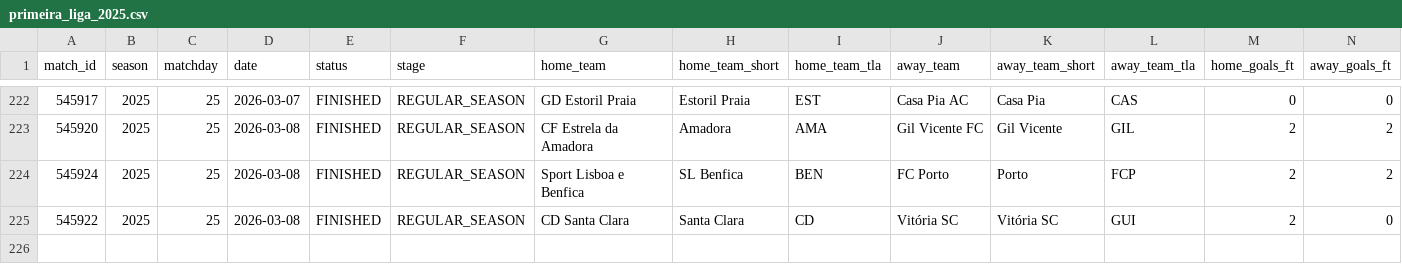
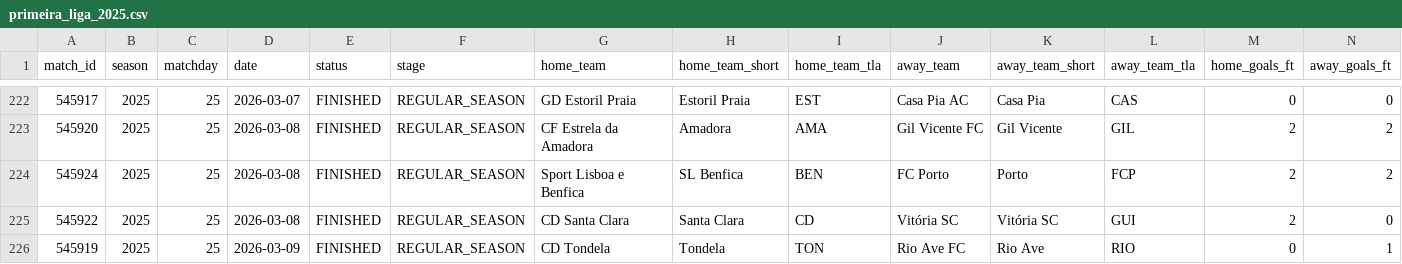
Before and after one commit to LemrissDevOrga/match-analytics, a CSV file: data/processed/primeira_liga/primeira_liga_2025.csv, drawn as a sheet; only a part is shown, gaps mark what is left out; rows hold the shown columns only; the diff names each change by its address in the sheet, - before the commit and + after, or states it on an @@ line.

```diff
--- a/data/processed/primeira_liga/primeira_liga_2025.csv
+++ b/data/processed/primeira_liga/primeira_liga_2025.csv
+row 226: 545919 | 2025 | 25 | 2026-03-09 | FINISHED | REGULAR_SEASON | CD Tondela | Tondela | TON | Rio Ave FC | Rio Ave | RIO | 0 | 1
```
Also changed, not shown: data/analytics/primeira_liga/primeira_liga_2025_team_stats.csv, 2 other files.
